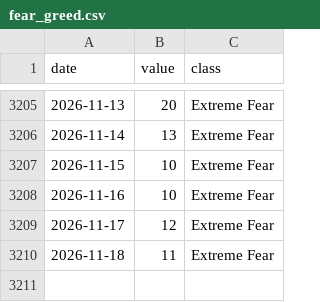
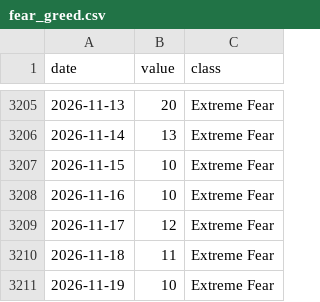
Before and after one commit to aliq8e/crypto-data, a CSV file: data/sentiment/fear_greed.csv, drawn as a sheet; only a part is shown, gaps mark what is left out.

```diff
--- a/data/sentiment/fear_greed.csv
+++ b/data/sentiment/fear_greed.csv
@@ -3210 +3210,2 @@ date,value,class
 2026-11-18,11,Extreme Fear
+2026-11-19,10,Extreme Fear
```
Also changed, not shown: data/macro/yahoo_BRENT.csv, data/macro/yahoo_DXY.csv, 5 other files.
